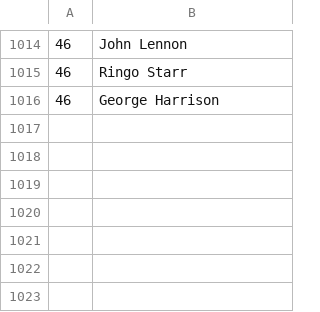
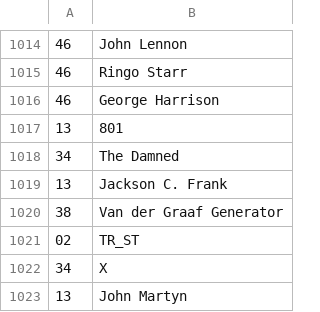
Before and after one commit to dbeley/playlist-versioning, a CSV file: files/03_artists.csv, drawn as a sheet; only a part is shown, gaps mark what is left out.

```diff
--- a/files/03_artists.csv
+++ b/files/03_artists.csv
@@ -1016 +1016,8 @@
 46;George Harrison
+13;801
+34;The Damned
+13;Jackson C. Frank
+38;Van der Graaf Generator
+02;TR_ST
+34;X
+13;John Martyn
```
Also changed, not shown: files/01_result-mplaylist.csv, 9 other files.
